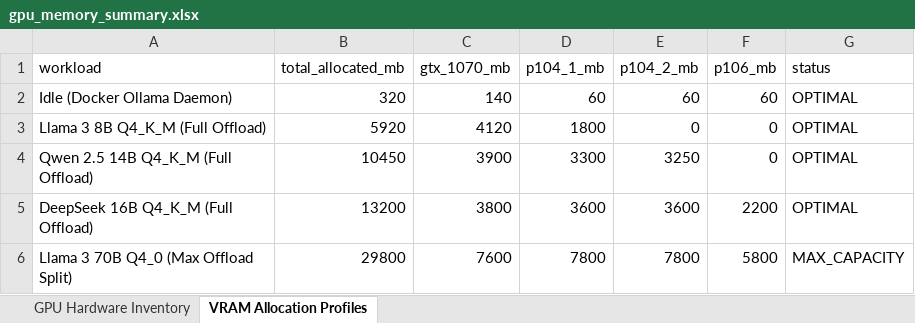
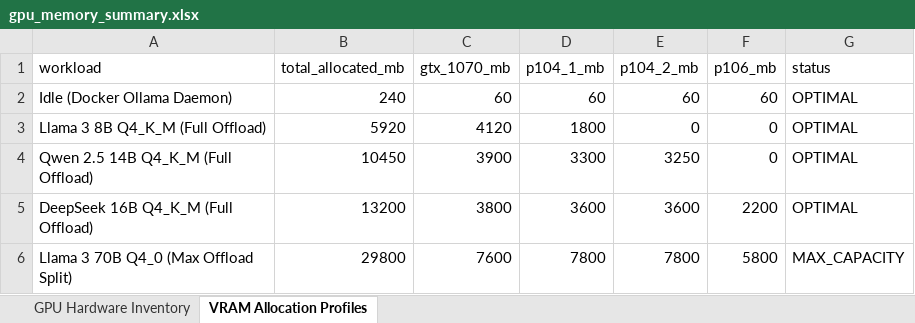
Before and after one commit to kreier/penta, an Excel workbook: public/data/benchmarks/gpu_memory_summary.xlsx, sheet VRAM Allocation Profiles, drawn as a sheet; values as stored, in another font and other column widths than the file's, no borders; the diff names each change by its address in the sheet, - before the commit and + after, or states it on an @@ line.

```diff
--- a/public/data/benchmarks/gpu_memory_summary.xlsx (sheet VRAM Allocation Profiles)
+++ b/public/data/benchmarks/gpu_memory_summary.xlsx (sheet VRAM Allocation Profiles)
-B2 (total_allocated_mb): 320
+B2 (total_allocated_mb): 240
-C2 (gtx_1070_mb): 140
+C2 (gtx_1070_mb): 60
```
Also changed, not shown: sheet GPU Hardware Inventory, 13 other files.
